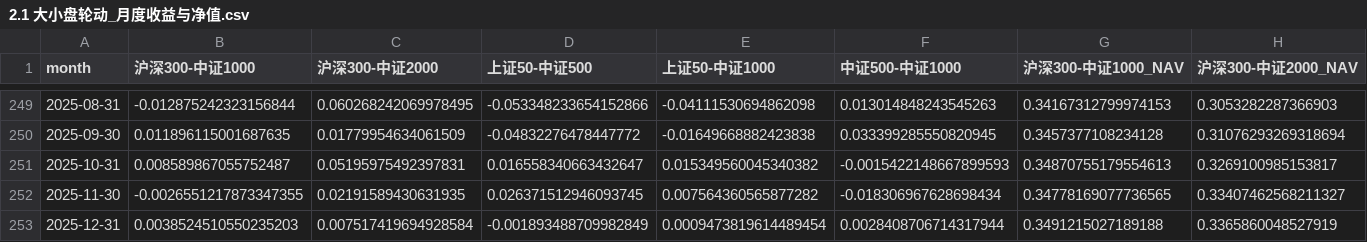
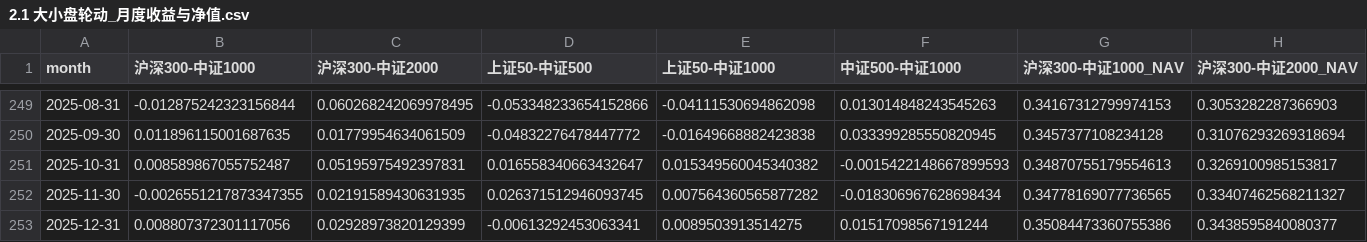
Before and after one commit to sixuanli666/coworbear, a CSV file: assets/2.1 大小盘轮动_月度收益与净值.csv, drawn as a sheet; only a part is shown, gaps mark what is left out; the diff covers the shown part only; the diff names each change by its address in the sheet, - before the commit and + after, or states it on an @@ line.

```diff
--- a/assets/2.1 大小盘轮动_月度收益与净值.csv
+++ b/assets/2.1 大小盘轮动_月度收益与净值.csv
-B253 (沪深300-中证1000): 0.0038524510550235203
+B253 (沪深300-中证1000): 0.008807372301117056
-C253 (沪深300-中证2000): 0.007517419694928584
+C253 (沪深300-中证2000): 0.02928973820129399
-D253 (上证50-中证500): -0.001893488709982849
+D253 (上证50-中证500): -0.00613292453063341
-E253 (上证50-中证1000): 0.0009473819614489454
+E253 (上证50-中证1000): 0.0089503913514275
-F253 (中证500-中证1000): 0.0028408706714317944
+F253 (中证500-中证1000): 0.01517098567191244
-G253 (沪深300-中证1000_NAV): 0.3491215027189188
+G253 (沪深300-中证1000_NAV): 0.35084473360755386
-H253 (沪深300-中证2000_NAV): 0.3365860048527919
+H253 (沪深300-中证2000_NAV): 0.3438595840080377
```
Also changed, not shown: 3 edited cells elsewhere in this file, assets/1.1 权重结果_2002_2025_v2.csv, assets/1.2 weighted_ep_10bond.csv, 21 other files.
